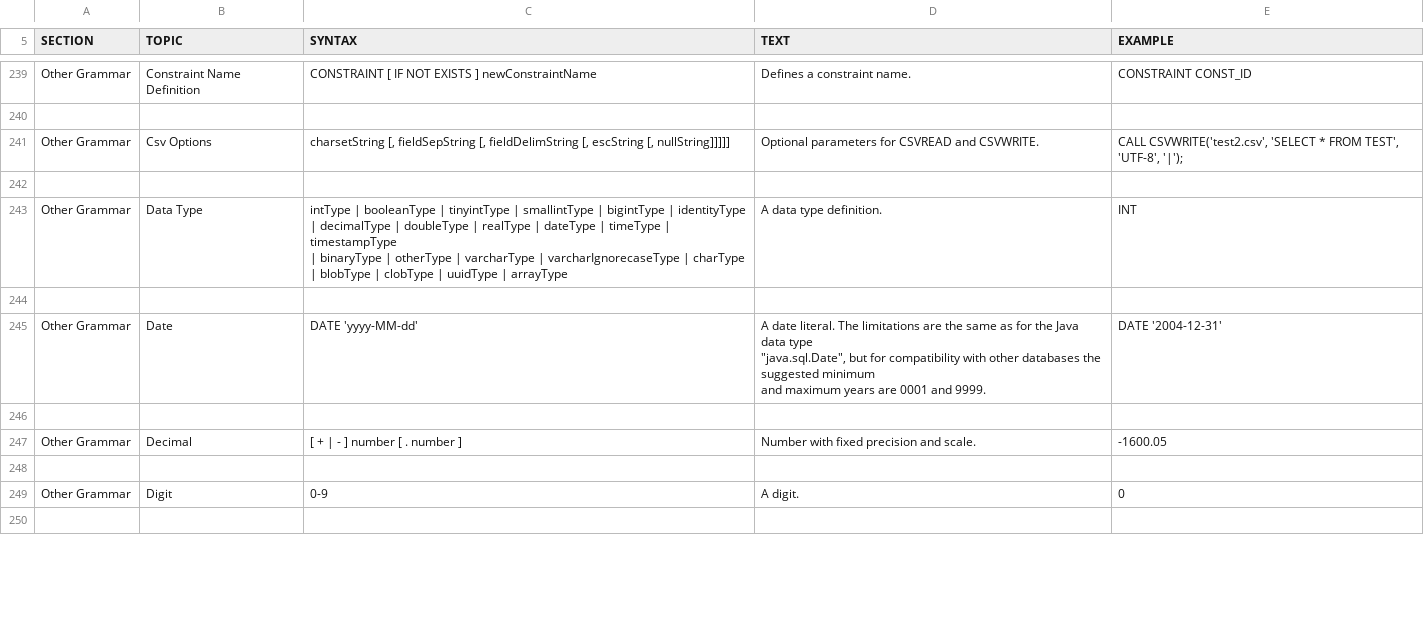
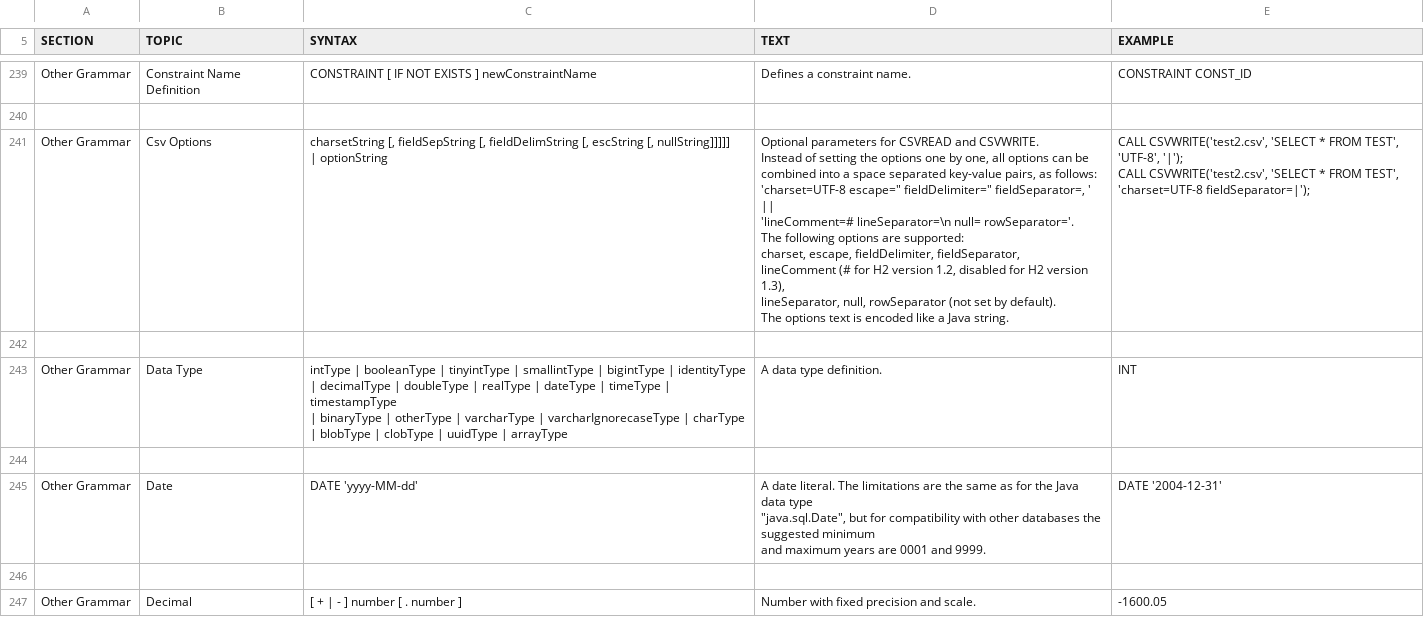
Before and after one commit to coderplay/h2-bitmap, a CSV file: h2/src/docsrc/help/help.csv, drawn as a sheet; only a part is shown, gaps mark what is left out; the shorter side is filled out with more unchanged rows.

Commit message:
CSVREAD / CSVWRITE: instead of setting the options one by one, all options can be combined into a space separated key-value pairs.

```diff
--- a/h2/src/docsrc/help/help.csv
+++ b/h2/src/docsrc/help/help.csv
@@ -1651,9 +1651,20 @@ CONSTRAINT CONST_ID
 
-"Other Grammar","Csv Options","
-charsetString [, fieldSepString [, fieldDelimString [, escString [, nullString]]]]]
-","
-Optional parameters for CSVREAD and CSVWRITE.
-","
-CALL CSVWRITE('test2.csv', 'SELECT * FROM TEST', 'UTF-8', '|');
-"
+"Other Grammar","Csv Options","
+charsetString [, fieldSepString [, fieldDelimString [, escString [, nullString]]]]]
+    | optionString
+","
+Optional parameters for CSVREAD and CSVWRITE.
+Instead of setting the options one by one, all options can be
+combined into a space separated key-value pairs, as follows:
+'charset=UTF-8 escape="" fieldDelimiter="" fieldSeparator=, ' ||
+'lineComment=# lineSeparator=\n null= rowSeparator='.
+The following options are supported:
+charset, escape, fieldDelimiter, fieldSeparator,
+lineComment (# for H2 version 1.2, disabled for H2 version 1.3),
+lineSeparator, null, rowSeparator (not set by default).
+The options text is encoded like a Java string.
+","
+CALL CSVWRITE('test2.csv', 'SELECT * FROM TEST', 'UTF-8', '|');
+CALL CSVWRITE('test2.csv', 'SELECT * FROM TEST', 'charset=UTF-8 fieldSeparator=|');
+"
 
```
Also changed, not shown: h2/src/main/org/h2/res/help.csv, 8 other files.
